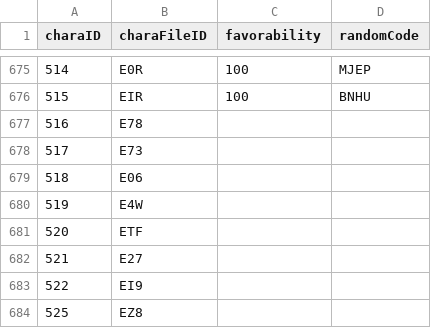
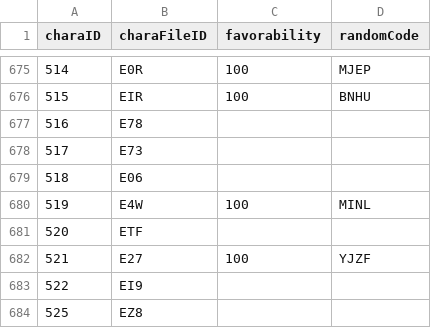
Before and after one commit to Kutouzi/FruitPickingTools, a CSV file: charaMap/charaData.csv, drawn as a sheet; only a part is shown, gaps mark what is left out.

Commit message:
更新至2022.11.22

```diff
--- a/charaMap/charaData.csv
+++ b/charaMap/charaData.csv
@@ -679,5 +679,5 @@ charaID,charaFileID,favorability,randomCode
 518,E06,,
-519,E4W,,
+519,E4W,100,MINL
 520,ETF,,
-521,E27,,
+521,E27,100,YJZF
 522,EI9,,
```
